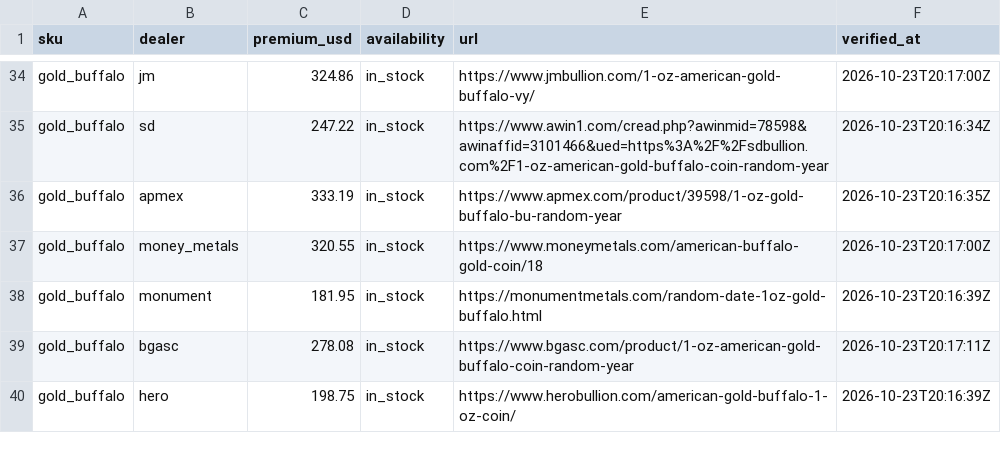
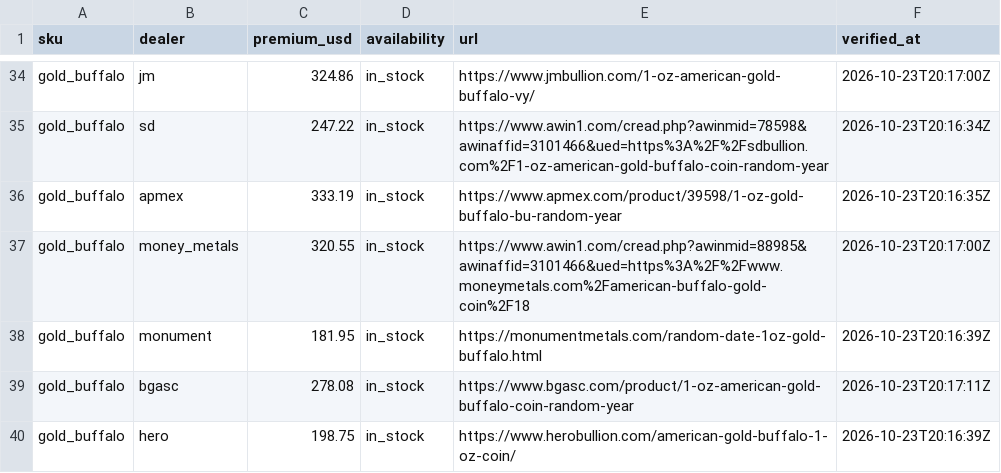
Before and after one commit to cthacke1/troydesk-data, a CSV file: data/premiums.csv, drawn as a sheet; only a part is shown, gaps mark what is left out.

```diff
--- a/data/premiums.csv
+++ b/data/premiums.csv
@@ -36,3 +36,3 @@ gold_buffalo,sd,247.22,in_stock,https://www.awin1.com/cread.php?awinmid=78598&aw
 gold_buffalo,apmex,333.19,in_stock,https://www.apmex.com/product/39598/1-oz-gold-buffalo-bu-random-year,2026-10-23T20:16:35Z
-gold_buffalo,money_metals,320.55,in_stock,https://www.moneymetals.com/american-buffalo-gold-coin/18,2026-10-23T20:17:00Z
+gold_buffalo,money_metals,320.55,in_stock,https://www.awin1.com/cread.php?awinmid=88985&awinaffid=3101466&ued=https%3A%2F%2Fwww.moneymetals.com%2Famerican-buffalo-gold-coin%2F18,2026-10-23T20:17:00Z
 gold_buffalo,monument,181.95,in_stock,https://monumentmetals.com/random-date-1oz-gold-buffalo.html,2026-10-23T20:16:39Z
```
